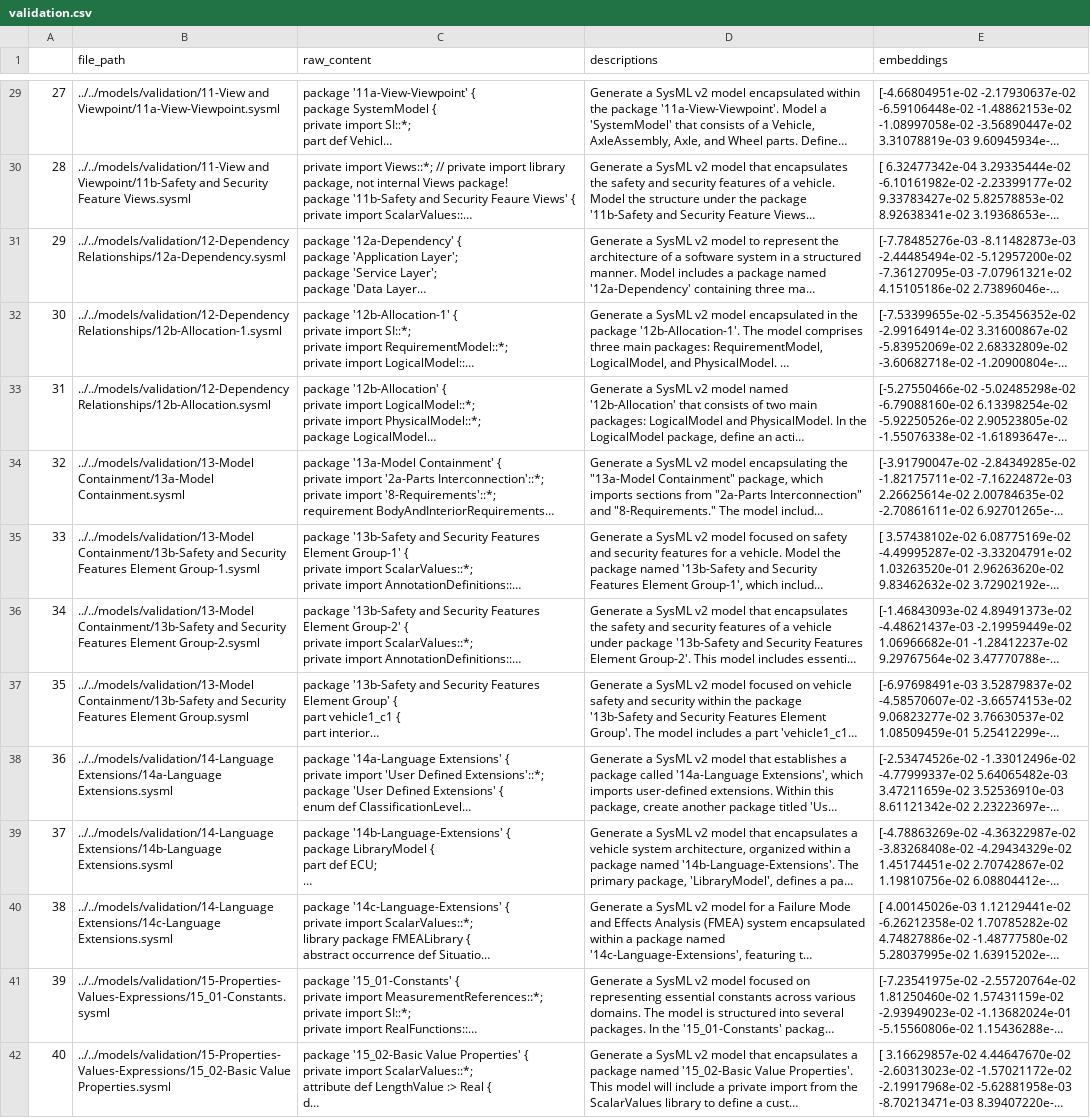
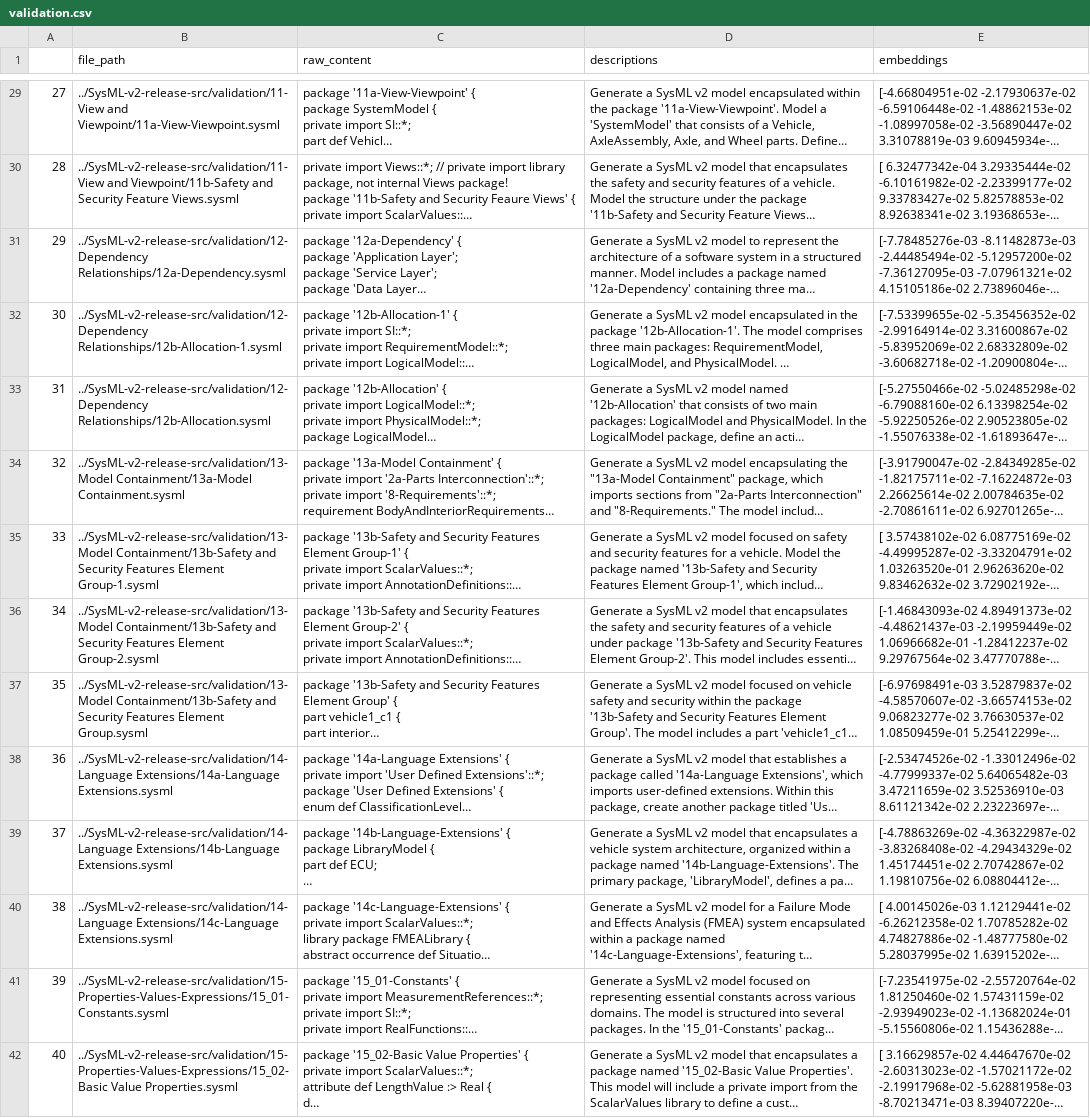
Before and after one commit to hs1520/Prototyping, a CSV file: src/rag/data_Eduardo_UC3M/validation.csv, drawn as a sheet; only a part is shown, gaps mark what is left out; long unchanged cells end in …; the diff covers the shown part only; the diff names each change by its address in the sheet, - before the commit and + after, or states it on an @@ line.

```diff
--- a/src/rag/data_Eduardo_UC3M/validation.csv
+++ b/src/rag/data_Eduardo_UC3M/validation.csv
-B29 (file_path): ../../models/validation/11-View and Viewpoint/11a-View-Viewpoint.sysml
+B29 (file_path): ../SysML-v2-release-src/validation/11-View and Viewpoint/11a-View-Viewpoint.sysml
-B30 (file_path): ../../models/validation/11-View and Viewpoint/11b-Safety…
+B30 (file_path): ../SysML-v2-release-src/validation/11-View and Viewpoint/11b-Safety…
-B31 (file_path): ../../models/validation/12-Dependency Relationships/12a-Dependency.sysml
+B31 (file_path): ../SysML-v2-release-src/validation/12-Dependency Relationships/12a-Dependency.sysml
-B32 (file_path): ../../models/validation/12-Dependency Relationships/12b-Allocation-1.sysml
+B32 (file_path): ../SysML-v2-release-src/validation/12-Dependency Relationships/12b-Allocation-1.sysml
-B33 (file_path): ../../models/validation/12-Dependency Relationships/12b-Allocation.sysml
+B33 (file_path): ../SysML-v2-release-src/validation/12-Dependency Relationships/12b-Allocation.sysml
-B34 (file_path): ../../models/validation/13-Model Containment/13a-Model Containment.sysml
+B34 (file_path): ../SysML-v2-release-src/validation/13-Model Containment/13a-Model Containment.sysml
-B35 (file_path): ../../models/validation/13-Model Containment/13b-Safety and…
+B35 (file_path): ../SysML-v2-release-src/validation/13-Model Containment/13b-Safety and…
-B36 (file_path): ../../models/validation/13-Model Containment/13b-Safety and…
+B36 (file_path): ../SysML-v2-release-src/validation/13-Model Containment/13b-Safety and…
-B37 (file_path): ../../models/validation/13-Model Containment/13b-Safety and…
+B37 (file_path): ../SysML-v2-release-src/validation/13-Model Containment/13b-Safety and…
-B38 (file_path): ../../models/validation/14-Language Extensions/14a-Language Extensions.sysml
+B38 (file_path): ../SysML-v2-release-src/validation/14-Language Extensions/14a-Language Extensions.sysml
-B39 (file_path): ../../models/validation/14-Language Extensions/14b-Language Extensions.sysml
+B39 (file_path): ../SysML-v2-release-src/validation/14-Language Extensions/14b-Language Extensions.sysml
-B40 (file_path): ../../models/validation/14-Language Extensions/14c-Language Extensions.sysml
+B40 (file_path): ../SysML-v2-release-src/validation/14-Language Extensions/14c-Language Extensions.sysml
-B41 (file_path): ../../models/validation/15-Properties-Values-Expressions/15_01-Constants.sysml
+B41 (file_path): ../SysML-v2-release-src/validation/15-Properties-Values-Expressions/15_01-Constants.sysml
-B42 (file_path): ../../models/validation/15-Properties-Values-Expressions/15_02-Basic Value Properties.sysml
+B42 (file_path): ../SysML-v2-release-src/validation/15-Properties-Values-Expressions/15_02-Basic Value Properties.sysml
```
Also changed, not shown: 42 edited cells elsewhere in this file, src/rag/data_Eduardo_UC3M/content_descriptions.csv, src/rag/data_Eduardo_UC3M/raw_content.csv, 2 other files.
